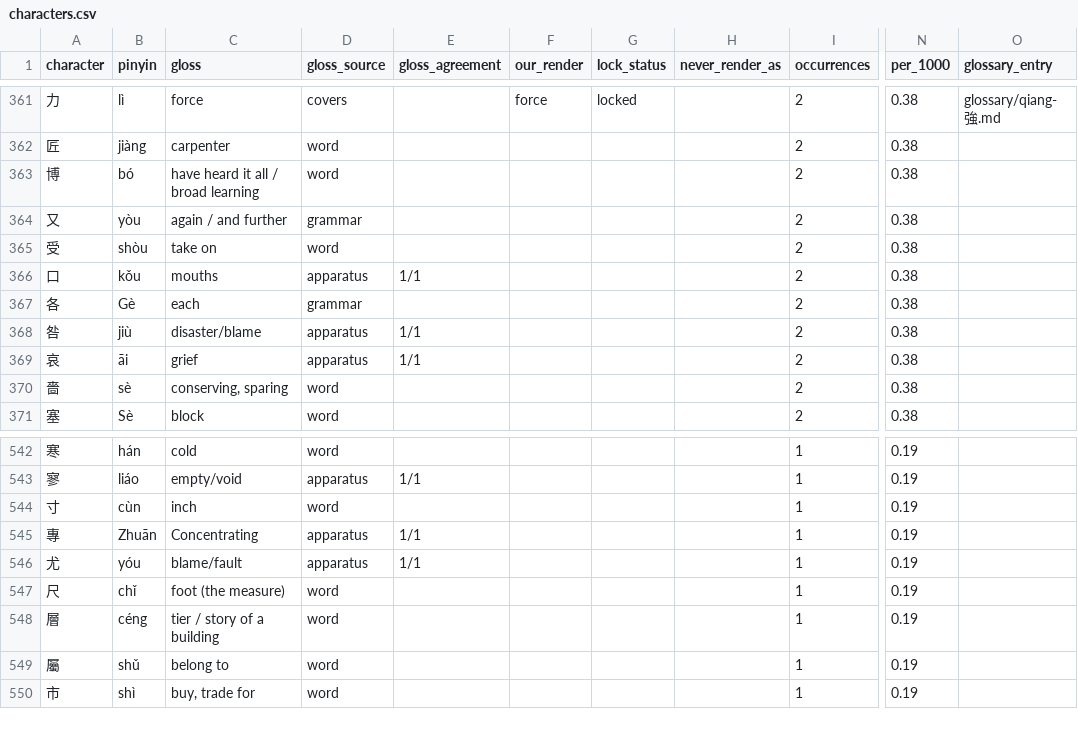
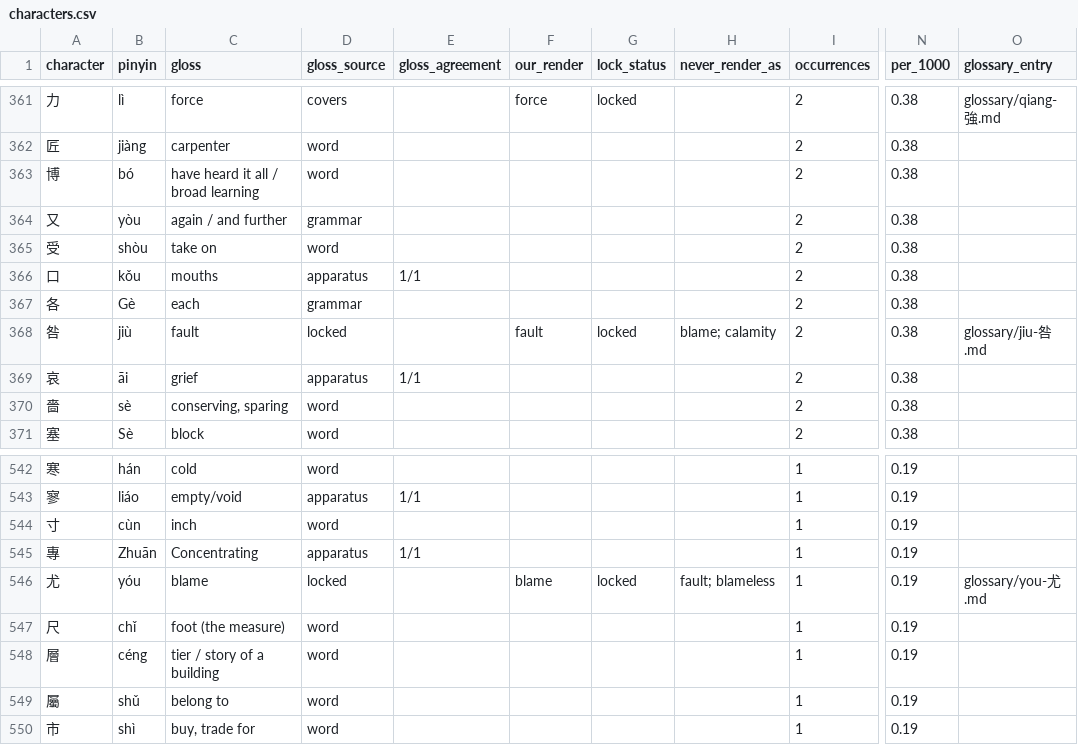
Before and after one commit to opencosmos-ai/taoteching, a CSV file: data/characters.csv, drawn as a sheet; only a part is shown, gaps mark what is left out; the diff names each change by its address in the sheet, - before the commit and + after, or states it on an @@ line.

```diff
--- a/data/characters.csv
+++ b/data/characters.csv
-C368 (gloss): disaster/blame
+C368 (gloss): fault
-D368 (gloss_source): apparatus
+D368 (gloss_source): locked
-E368 (gloss_agreement): 1/1
+E368 (gloss_agreement): (empty)
-F368 (our_render): (empty)
+F368 (our_render): fault
-G368 (lock_status): (empty)
+G368 (lock_status): locked
-H368 (never_render_as): (empty)
+H368 (never_render_as): blame; calamity
-O368 (glossary_entry): (empty)
+O368 (glossary_entry): glossary/jiu-咎.md
-C546 (gloss): blame/fault
+C546 (gloss): blame
-D546 (gloss_source): apparatus
+D546 (gloss_source): locked
-E546 (gloss_agreement): 1/1
+E546 (gloss_agreement): (empty)
-F546 (our_render): (empty)
+F546 (our_render): blame
-G546 (lock_status): (empty)
+G546 (lock_status): locked
-H546 (never_render_as): (empty)
+H546 (never_render_as): fault; blameless
-O546 (glossary_entry): (empty)
+O546 (glossary_entry): glossary/you-尤.md
```
Also changed, not shown: data/character-anatomy.csv, data/components.csv, 21 other files.
